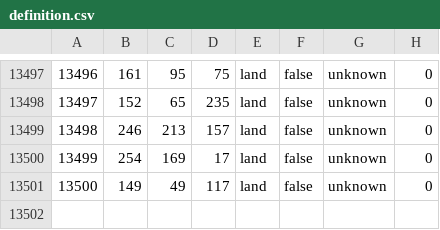
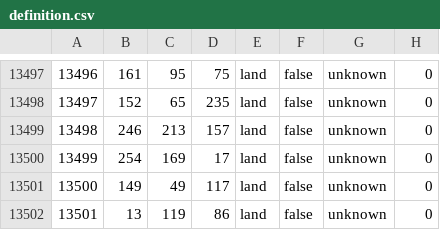
Before and after one commit to reivehnFliyt/hecking-gorgeous-overhaul, a CSV file: map/definition.csv, drawn as a sheet; only a part is shown, gaps mark what is left out; the diff names each change by its address in the sheet, - before the commit and + after, or states it on an @@ line.

```diff
--- a/map/definition.csv
+++ b/map/definition.csv
+row 13502: 13501 | 13 | 119 | 86 | land | false | unknown | 0
```
Also changed, not shown: map/adjacencies.csv, 46 other files.
